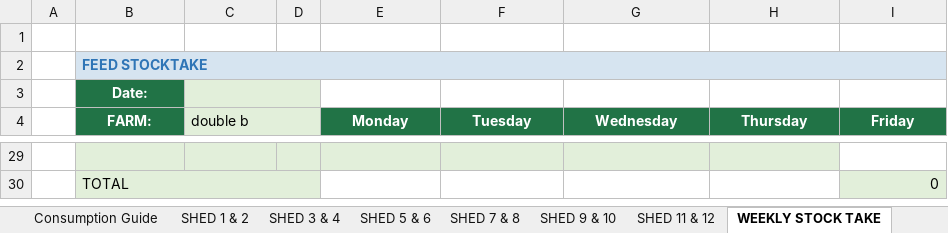
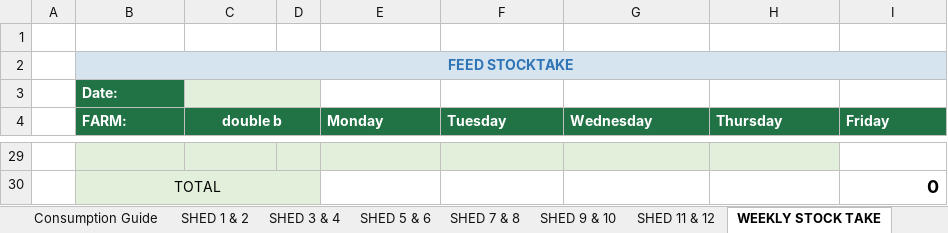
Before and after one commit to coverdalej72-lab/Silo-Sync-Excel, an Excel workbook: artifacts/silo-tracker/public/silo-mate-feed-program.xlsx, sheet WEEKLY STOCK TAKE, drawn as a sheet; only a part is shown, gaps mark what is left out; values as stored, in another font and other column widths than the file's, no borders; the diff covers the shown part only; the diff names each change by its address in the sheet, - before the commit and + after, or states it on an @@ line.

```diff
--- a/artifacts/silo-tracker/public/silo-mate-feed-program.xlsx (sheet WEEKLY STOCK TAKE)
+++ b/artifacts/silo-tracker/public/silo-mate-feed-program.xlsx (sheet WEEKLY STOCK TAKE)
-B2 alignment: left
+B2 alignment: center
-B3:B4 alignment: center
+B3:B4 alignment: left
-C4 alignment: left
+C4 alignment: center
-C4:D4 fill: #E2EFDA
+C4:D4 fill: #217346
@@ C4 bold: off → on, text colour: black → #FFFFFF @@
-E4:I4 alignment: center
+E4:I4 alignment: left
-B30 alignment: left
+B30 alignment: center
@@ I30 fill: #E2EFDA → none, bold: off → on, text size: larger @@
```
Also changed, not shown: cell formats elsewhere in this sheet, sheet Consumption Guide, sheet SHED 3 & 4, sheet SHED 11 & 12, sheet SHED 9 & 10, sheet SHED 7 & 8, sheet SHED 5 & 6, 2 more sheets, 2 other files.
